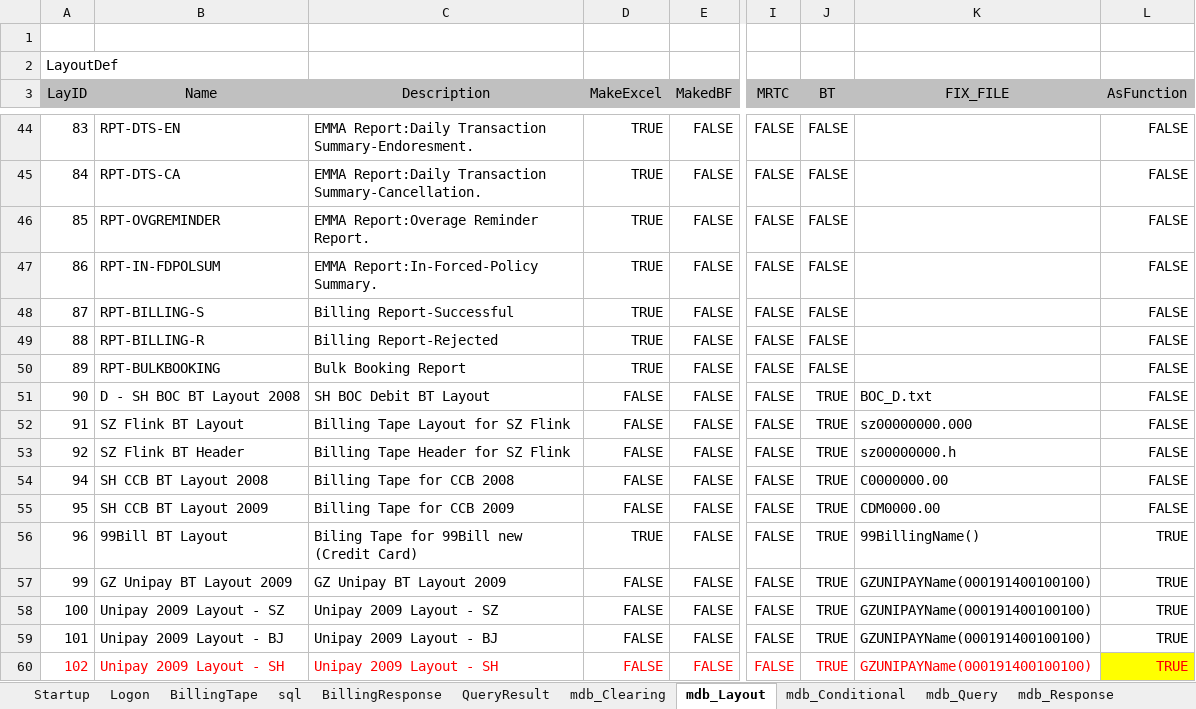
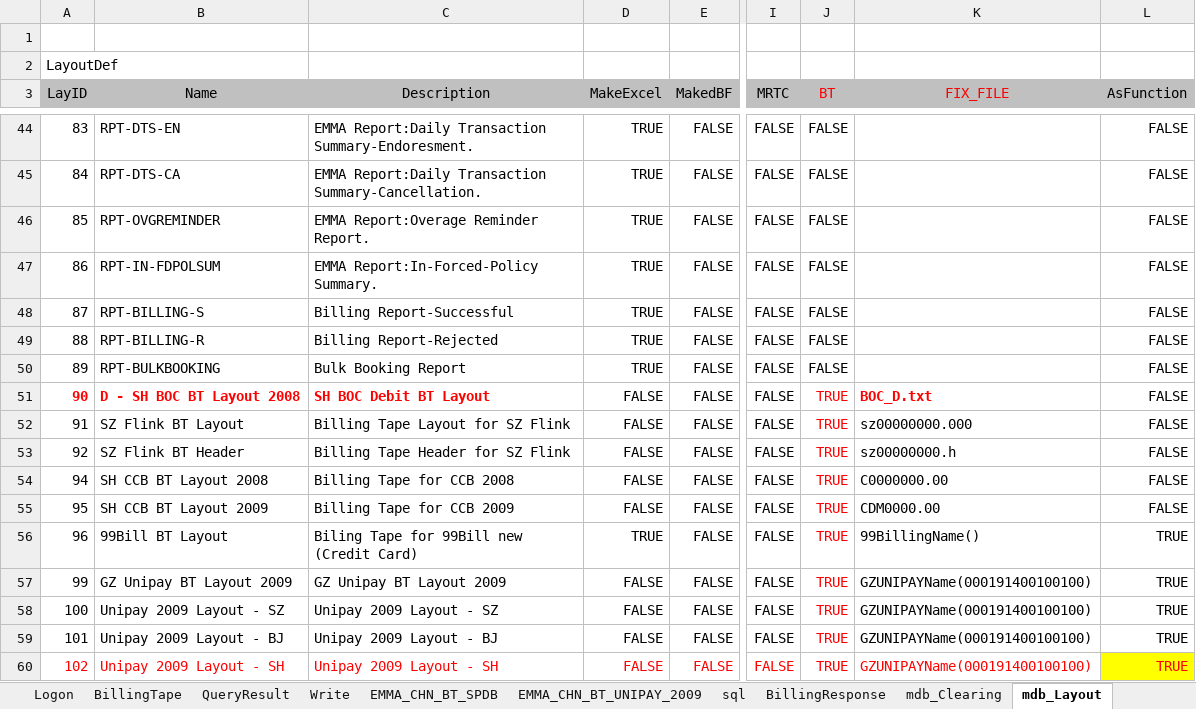
Before and after one commit to inoughmone/MyProjects, an Excel workbook: E2Extract.xlsx, sheet mdb_Layout, drawn as a sheet; only a part is shown, gaps mark what is left out; values as stored, in another font and other column widths than the file's, no borders; the diff covers the shown part only; the diff names each change by its address in the sheet, - before the commit and + after, or states it on an @@ line.

```diff
--- a/E2Extract.xlsx (sheet mdb_Layout)
+++ b/E2Extract.xlsx (sheet mdb_Layout)
+sheet tab: Write
+sheet tab: EMMA_CHN_BT_SPDB
+sheet tab: EMMA_CHN_BT_UNIPAY_2009
@@ sheet tab order changed: Logon | BillingTape | QueryResult | Write | EMMA_CHN_BT_SPDB | EMMA_CHN_BT_UNIPAY_2009 | sql | BillingResponse | mdb_Clearing | mdb_Layout @@
-J3:K3 text colour: black
+J3:K3 text colour: #FF0000
@@ A51:C51 text colour: black → #FF0000, bold: off → on @@
-J51:K51 text colour: black
+J51:K51 text colour: #FF0000
-K51 bold: off
+K51 bold: on
-J52:J59 text colour: black
+J52:J59 text colour: #FF0000
```
Also changed, not shown: cell formats elsewhere in this sheet, sheet QueryResult, sheet BillingTape, sheet Logon, sheet sql, sheet mdb_Query, other sheet tabs, charts or pictures, Login.xlsx, 4 other files.
